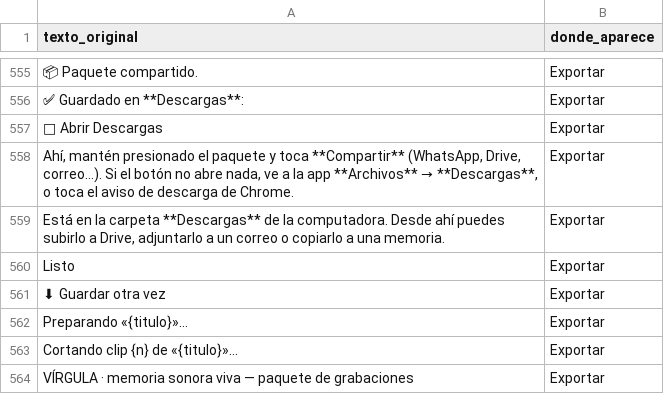
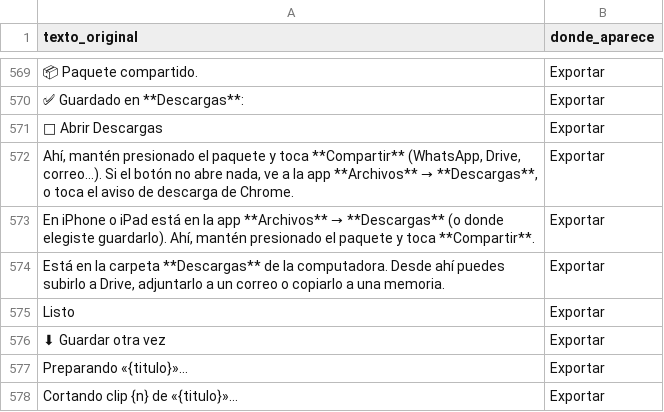
Before and after one commit to joalesmu/virgula, a CSV file: idiomas/textos_es.csv, drawn as a sheet; only a part is shown, gaps mark what is left out; the shorter side is filled out with more unchanged rows; the diff covers the shown part only; the diff names each change by its address in the sheet, - before the commit and + after, or states it on an @@ line.

```diff
--- a/idiomas/textos_es.csv
+++ b/idiomas/textos_es.csv
+row 573: En iPhone o iPad está en la app **Archivos** → **Descargas** (o donde elegiste guardarlo). Ahí, mantén presionado el paquete y toca **Compartir**. | Exportar
```
Also changed, not shown: 20 added rows elsewhere in this file, 16 other files.
